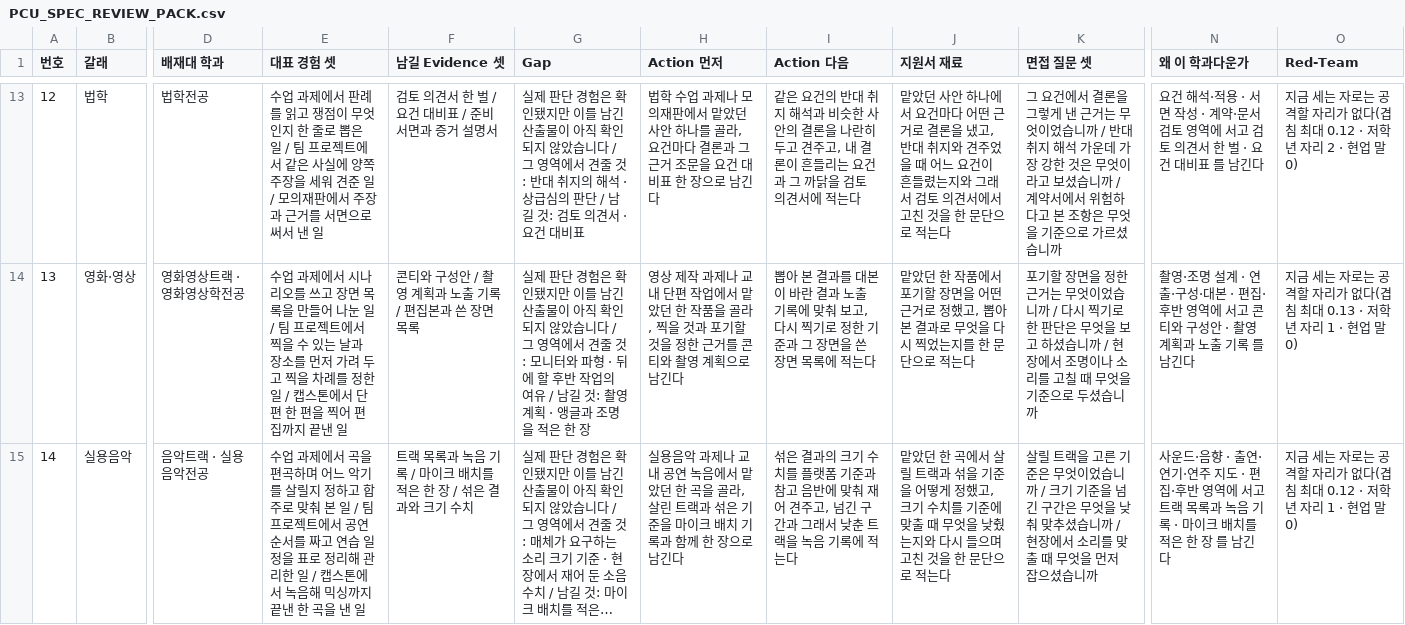
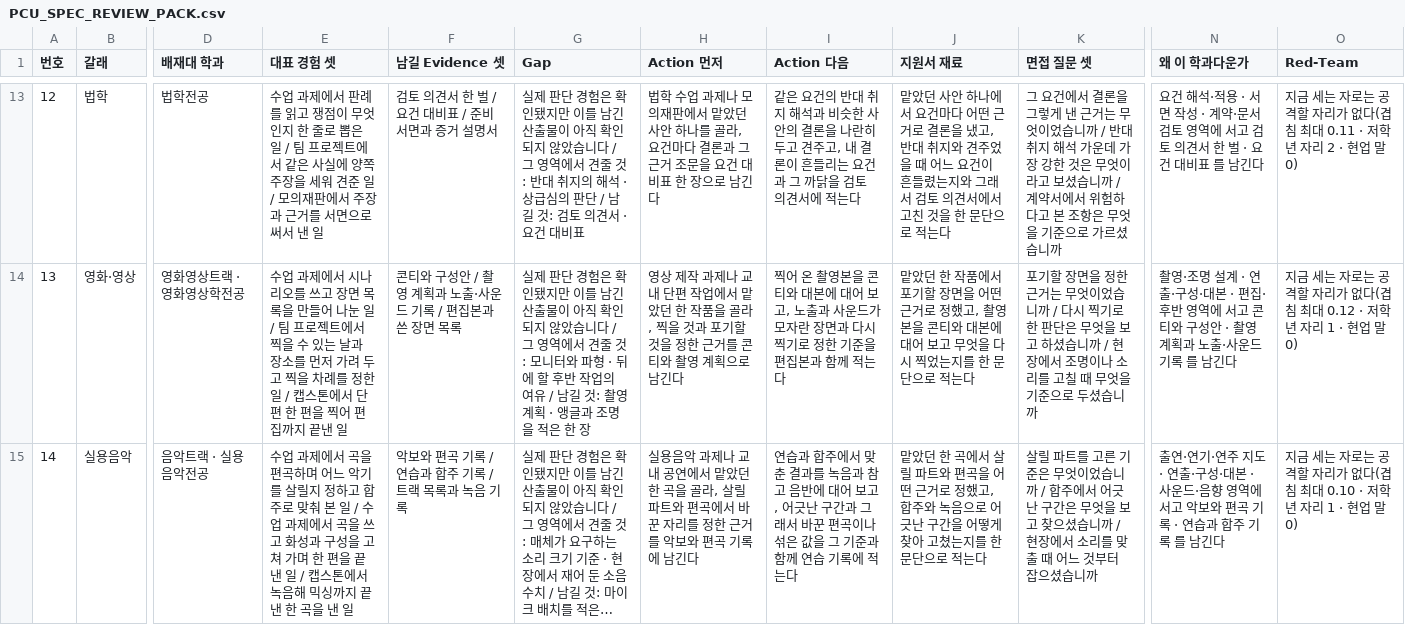
Before and after one commit to project465/pca-platform, a CSV file: pca-platform/docs/metri/PCU_SPEC_REVIEW_PACK.csv, drawn as a sheet; only a part is shown, gaps mark what is left out; long unchanged cells end in …; the diff covers the shown part only; the diff names each change by its address in the sheet, - before the commit and + after, or states it on an @@ line.

```diff
--- a/pca-platform/docs/metri/PCU_SPEC_REVIEW_PACK.csv
+++ b/pca-platform/docs/metri/PCU_SPEC_REVIEW_PACK.csv
-O13 (Red-Team): …최대 0.12 · 저학년…
+O13 (Red-Team): …최대 0.11 · 저학년…
-F14 (남길 Evidence 셋): 콘티와 구성안 / 촬영 계획과 노출 기록 / 편집본과 쓴 장면 목록
+F14 (남길 Evidence 셋): 콘티와 구성안 / 촬영 계획과 노출·사운드 기록 / 편집본과 쓴 장면 목록
-I14 (Action 다음): 뽑아 본 결과를 대본이 바란 결과 노출 기록에 맞춰 보고, 다시 찍기로 정한 기준과 그 장면을 쓴 장면 목록에 적는다
+I14 (Action 다음): 찍어 온 촬영본을 콘티와 대본에 대어 보고, 노출과 사운드가 모자란 장면과 다시 찍기로 정한 기준을 편집본과 함께 적는다
-J14 (지원서 재료): …정했고, 뽑아 본 결과로 무엇을…
+J14 (지원서 재료): …정했고, 촬영본을 콘티와 대본에 대어 보고 무엇을…
-N14 (왜 이 학과다운가): …과 노출 기록…
+N14 (왜 이 학과다운가): …과 노출·사운드 기록…
-O14 (Red-Team): …최대 0.13 · 저학년…
+O14 (Red-Team): …최대 0.12 · 저학년…
-E15 (대표 경험 셋): …일 / 팀 프로젝트에서 공연 순서를 짜고 연습 일정을 표로 정리해 관리한 일 /…
+E15 (대표 경험 셋): …일 / 수업 과제에서 곡을 쓰고 화성과 구성을 고쳐 가며 한 편을 끝낸 일 /…
-F15 (남길 Evidence 셋): 트랙 목록과 녹음 기록 / 마이크 배치를 적은 한 장 / 섞은 결과와 크기 수치
+F15 (남길 Evidence 셋): 악보와 편곡 기록 / 연습과 합주 기록 / 트랙 목록과 녹음 기록
-H15 (Action 먼저): …내 공연 녹음에서 맡았던 한 곡을 골라, 살린 트랙과 섞은 기준을 마이크 배치 기록과 함께 한 장으로 남긴다
+H15 (Action 먼저): …내 공연에서 맡았던 한 곡을 골라, 살릴 파트와 편곡에서 바꾼 자리를 정한 근거를 악보와 편곡 기록에 남긴다
-I15 (Action 다음): 섞은 결과의 크기 수치를 플랫폼 기준과 참고 음반에 맞춰 재어 견주고, 넘긴 구간과 그래서 낮춘 트랙을 녹음 기록에…
+I15 (Action 다음): 연습과 합주에서 맞춘 결과를 녹음과 참고 음반에 대어 보고, 어긋난 구간과 그래서 바꾼 편곡이나 섞은 값을 그 기준과 함께 연습 기록에…
-J15 (지원서 재료): …살릴 트랙과 섞을 기준을 어떻게 정했고, 크기 수치를 기준에 맞출 때 무엇을 낮췄는지와 다시 들으며 고친 것을 한 문…
+J15 (지원서 재료): …살릴 파트와 편곡을 어떤 근거로 정했고, 합주와 녹음으로 어긋난 구간을 어떻게 찾아 고쳤는지를 한 문…
-K15 (면접 질문 셋): 살릴 트랙을 고른 기준은 무엇이었습니까 / 크기 기준을 넘긴 구간은 무엇을 낮춰 맞추셨습니까 / 현장에서 소리를 맞출 때 무엇을 먼저 잡으셨…
+K15 (면접 질문 셋): 살릴 파트를 고른 기준은 무엇이었습니까 / 합주에서 어긋난 구간은 무엇을 보고 찾으셨습니까 / 현장에서 소리를 맞출 때 어느 것부터 잡으셨…
-N15 (왜 이 학과다운가): 사운드·음향 · 출연·연기·연주 지도 · 편집·후반 영역에 서고 트랙 목록과 녹음 기록 · 마이크 배치를 적은 한 장 를 남…
+N15 (왜 이 학과다운가): 출연·연기·연주 지도 · 연출·구성·대본 · 사운드·음향 영역에 서고 악보와 편곡 기록 · 연습과 합주 기록 를 남…
-O15 (Red-Team): …최대 0.12 · 저학년…
+O15 (Red-Team): …최대 0.10 · 저학년…
```
Also changed, not shown: 99 edited cells elsewhere in this file, 13 other files.
